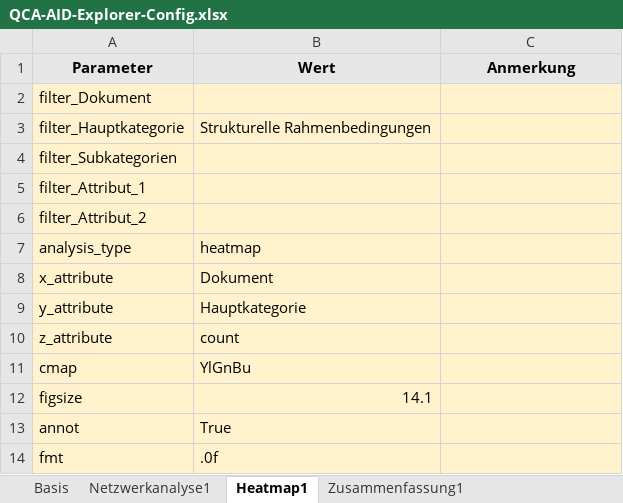
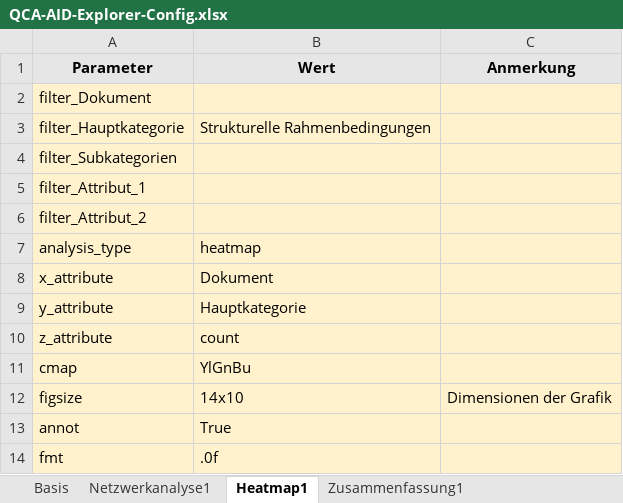
Before and after one commit to JustusHenke/QCA-AID, an Excel workbook: QCA-AID-Explorer-Config.xlsx, sheet Heatmap1, drawn as a sheet; values as stored, in another font and other column widths than the file's, no borders; the diff names each change by its address in the sheet, - before the commit and + after, or states it on an @@ line.

```diff
--- a/QCA-AID-Explorer-Config.xlsx (sheet Heatmap1)
+++ b/QCA-AID-Explorer-Config.xlsx (sheet Heatmap1)
-B12 (Wert): 14.1
+B12 (Wert): 14x10
-C12 (Anmerkung): (empty)
+C12 (Anmerkung): Dimensionen der Grafik
```
Also changed, not shown: other sheet tabs, 2 other files.
